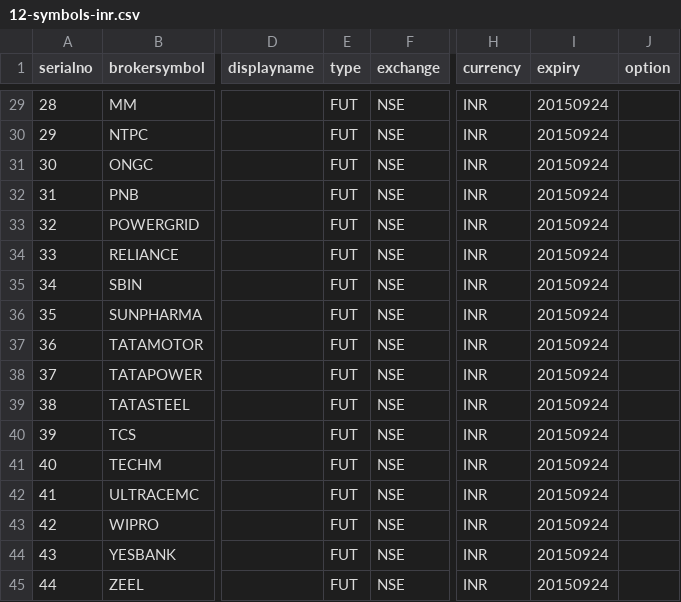
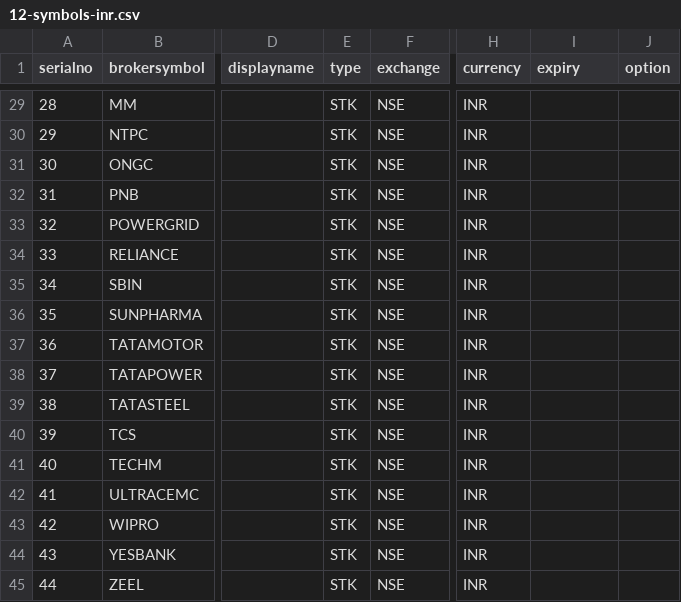
Before and after one commit to pankaj3009/strategies, a CSV file: 12-symbols-inr.csv, drawn as a sheet; only a part is shown, gaps mark what is left out; the diff covers the shown part only; the diff names each change by its address in the sheet, - before the commit and + after, or states it on an @@ line.

```diff
--- a/12-symbols-inr.csv
+++ b/12-symbols-inr.csv
-E29:E45 (type): FUT
+E29:E45 (type): STK
-I29:I45 (expiry): 20150924
+I29:I45 (expiry): (empty)
```
Also changed, not shown: 54 edited cells elsewhere in this file, 03-connections-inr.csv, orders.csv, 17 other files.
